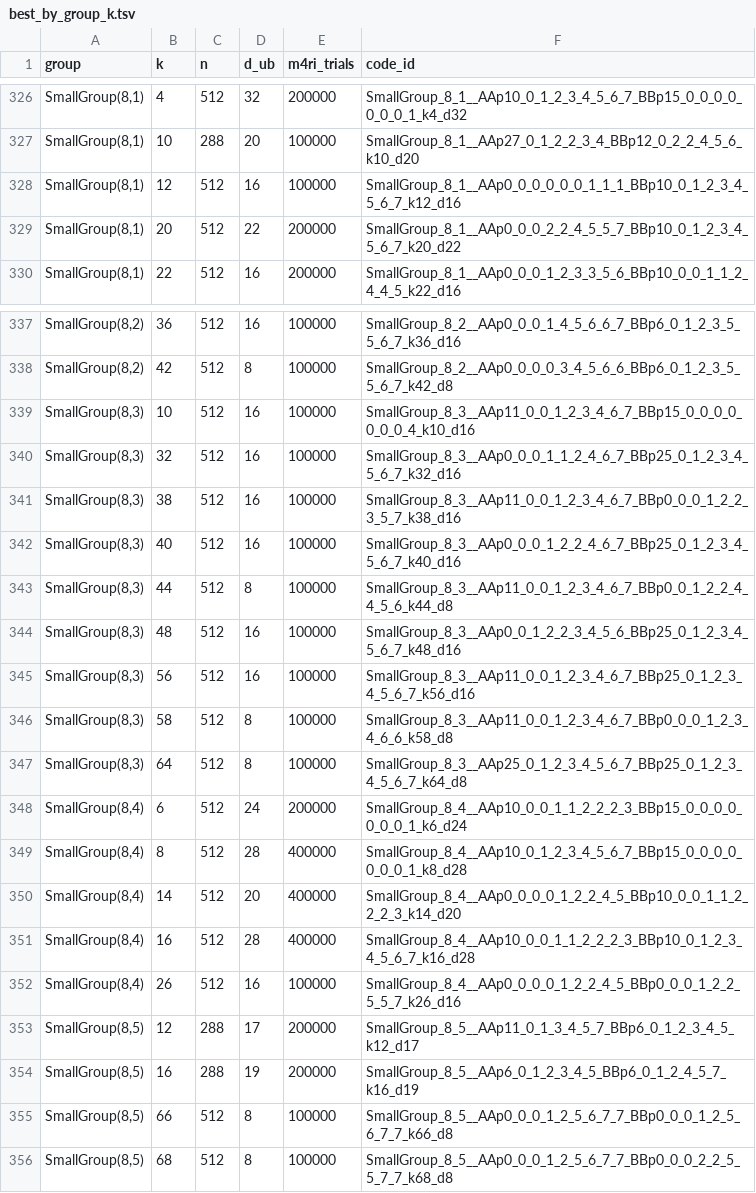
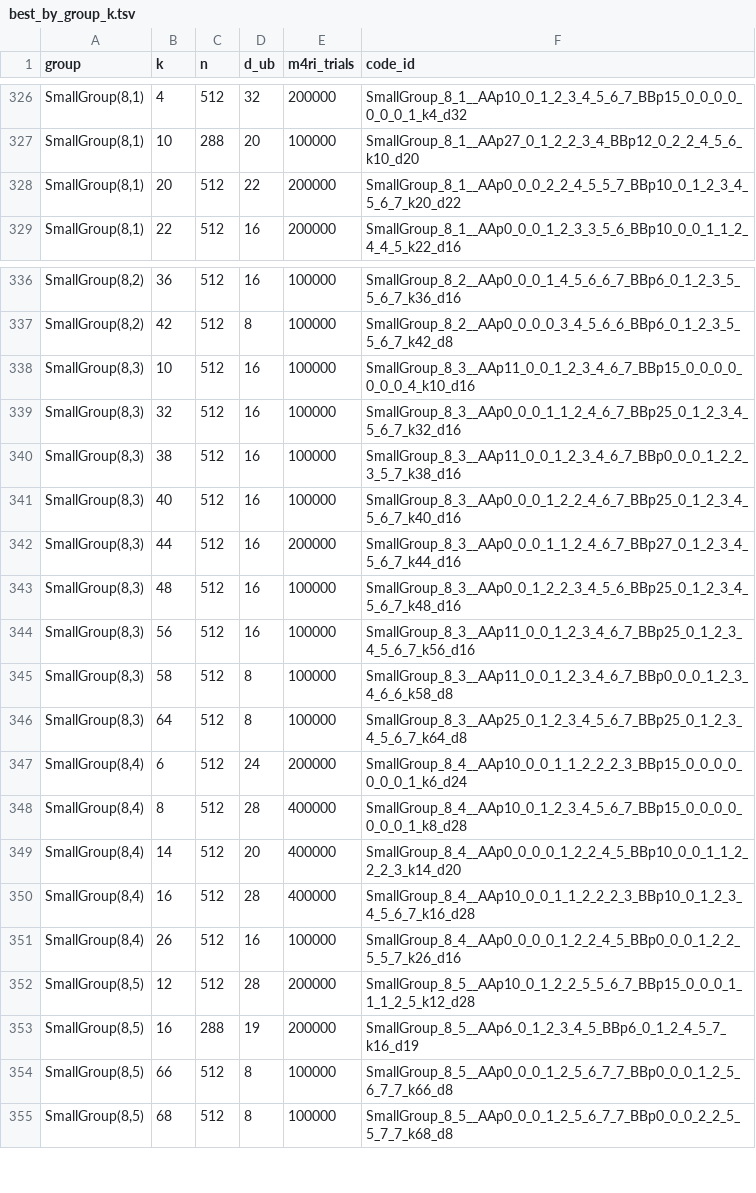
Before and after one commit to aleverrier/qtanner-search, a TSV file: best_codes/best_by_group_k.tsv, drawn as a sheet; only a part is shown, gaps mark what is left out.

Commit message:
best_codes: refresh best-by-nk (2026-02-02T01:52:12Z)

```diff
--- a/best_codes/best_by_group_k.tsv
+++ b/best_codes/best_by_group_k.tsv
@@ -327,3 +327,2 @@ SmallGroup(8,1)	4	512	32	200000	SmallGroup_8_1__AAp10_0_1_2_3_4_5_6_7_BBp15_0_0_
 SmallGroup(8,1)	10	288	20	100000	SmallGroup_8_1__AAp27_0_1_2_2_3_4_BBp12_0_2_2_4_5_6_k10_d20
-SmallGroup(8,1)	12	512	16	100000	SmallGroup_8_1__AAp0_0_0_0_0_0_1_1_1_BBp10_0_1_2_3_4_5_6_7_k12_d16
 SmallGroup(8,1)	20	512	22	200000	SmallGroup_8_1__AAp0_0_0_2_2_4_5_5_7_BBp10_0_1_2_3_4_5_6_7_k20_d22
@@ -342,3 +341,3 @@ SmallGroup(8,3)	38	512	16	100000	SmallGroup_8_3__AAp11_0_0_1_2_3_4_6_7_BBp0_0_0_
 SmallGroup(8,3)	40	512	16	100000	SmallGroup_8_3__AAp0_0_0_1_2_2_4_6_7_BBp25_0_1_2_3_4_5_6_7_k40_d16
-SmallGroup(8,3)	44	512	8	100000	SmallGroup_8_3__AAp11_0_0_1_2_3_4_6_7_BBp0_0_1_2_2_4_4_5_6_k44_d8
+SmallGroup(8,3)	44	512	16	200000	SmallGroup_8_3__AAp0_0_0_1_1_2_4_6_7_BBp27_0_1_2_3_4_5_6_7_k44_d16
 SmallGroup(8,3)	48	512	16	100000	SmallGroup_8_3__AAp0_0_1_2_2_3_4_5_6_BBp25_0_1_2_3_4_5_6_7_k48_d16
@@ -352,3 +351,3 @@ SmallGroup(8,4)	16	512	28	400000	SmallGroup_8_4__AAp10_0_0_1_1_2_2_2_3_BBp10_0_1
 SmallGroup(8,4)	26	512	16	100000	SmallGroup_8_4__AAp0_0_0_0_1_2_2_4_5_BBp0_0_0_1_2_2_5_5_7_k26_d16
-SmallGroup(8,5)	12	288	17	200000	SmallGroup_8_5__AAp11_0_1_3_4_5_7_BBp6_0_1_2_3_4_5_k12_d17
+SmallGroup(8,5)	12	512	28	200000	SmallGroup_8_5__AAp10_0_1_2_2_5_5_6_7_BBp15_0_0_0_1_1_1_2_5_k12_d28
 SmallGroup(8,5)	16	288	19	200000	SmallGroup_8_5__AAp6_0_1_2_3_4_5_BBp6_0_1_2_4_5_7_k16_d19
```
Also changed, not shown: best_codes/index.tsv, 19 other files.
